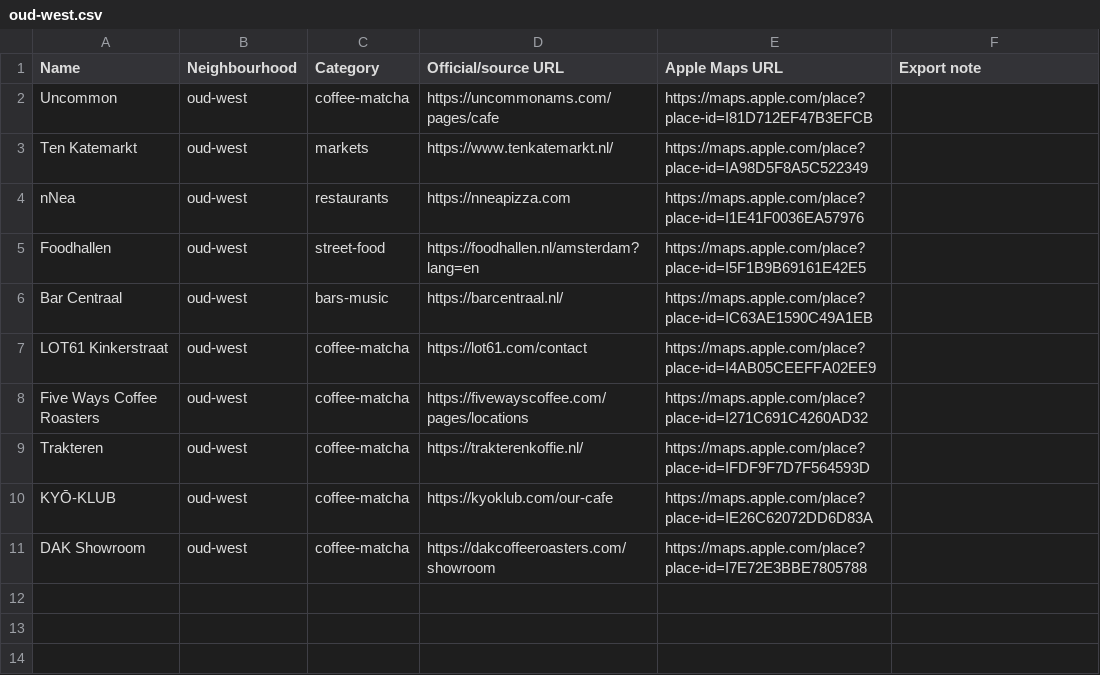
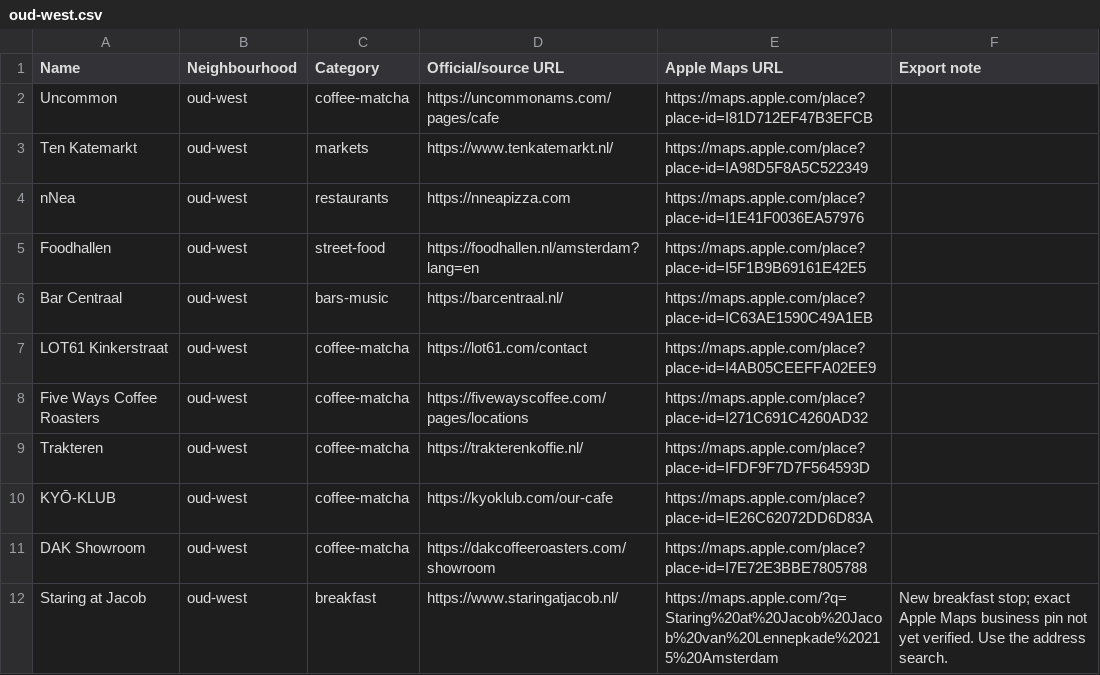
Before and after one commit to romikser/amsterdam-guide, a CSV file: exports/neighbourhoods/oud-west.csv, drawn as a sheet; the diff names each change by its address in the sheet, - before the commit and + after, or states it on an @@ line.

```diff
--- a/exports/neighbourhoods/oud-west.csv
+++ b/exports/neighbourhoods/oud-west.csv
+row 12: Staring at Jacob | oud-west | breakfast | https://www.staringatjacob.nl/ | https://maps.apple.com/?q=Staring%20at%20Jacob%20Jacob%20van%20Lennepkade%20215%20Amsterdam | New breakfast stop; exact Apple Maps business pin not yet verified. Use the address search.
```
Also changed, not shown: exports/all/amsterdam.csv, exports/google/all/amsterdam.csv, 36 other files.
